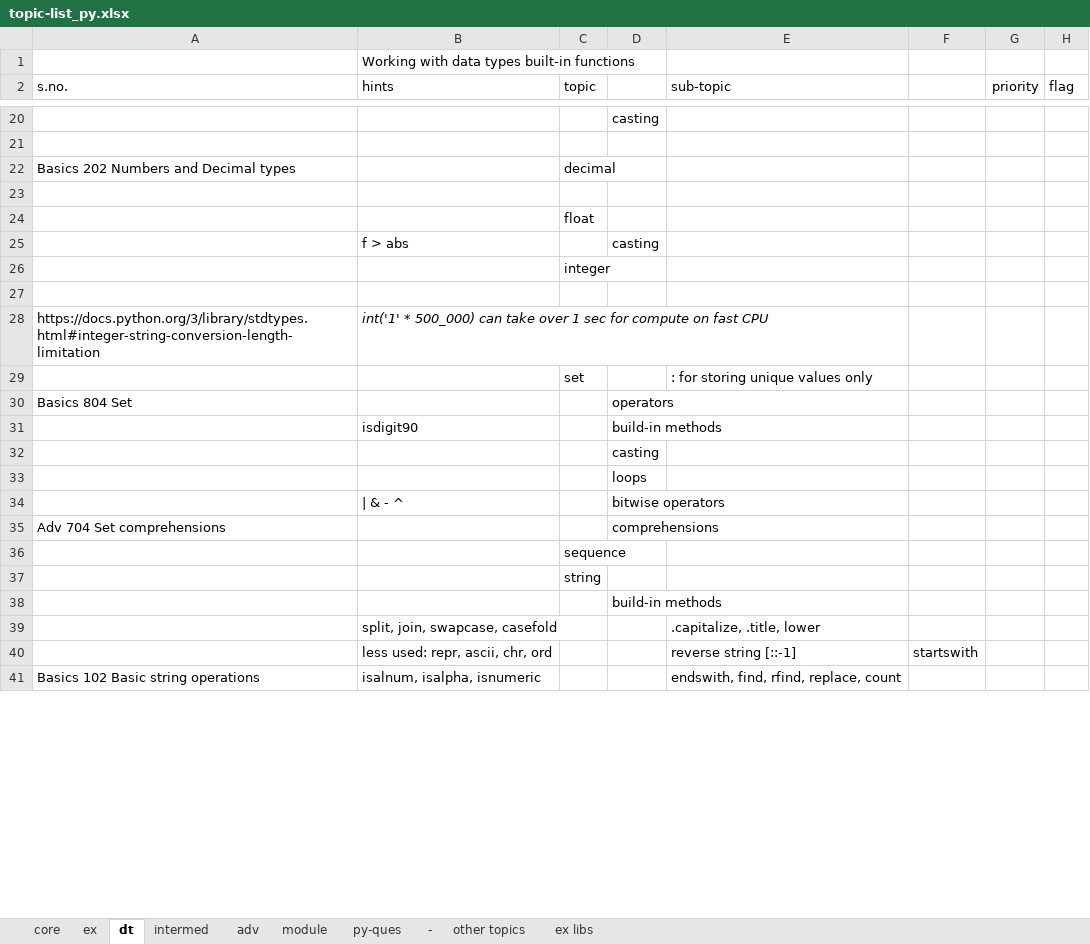
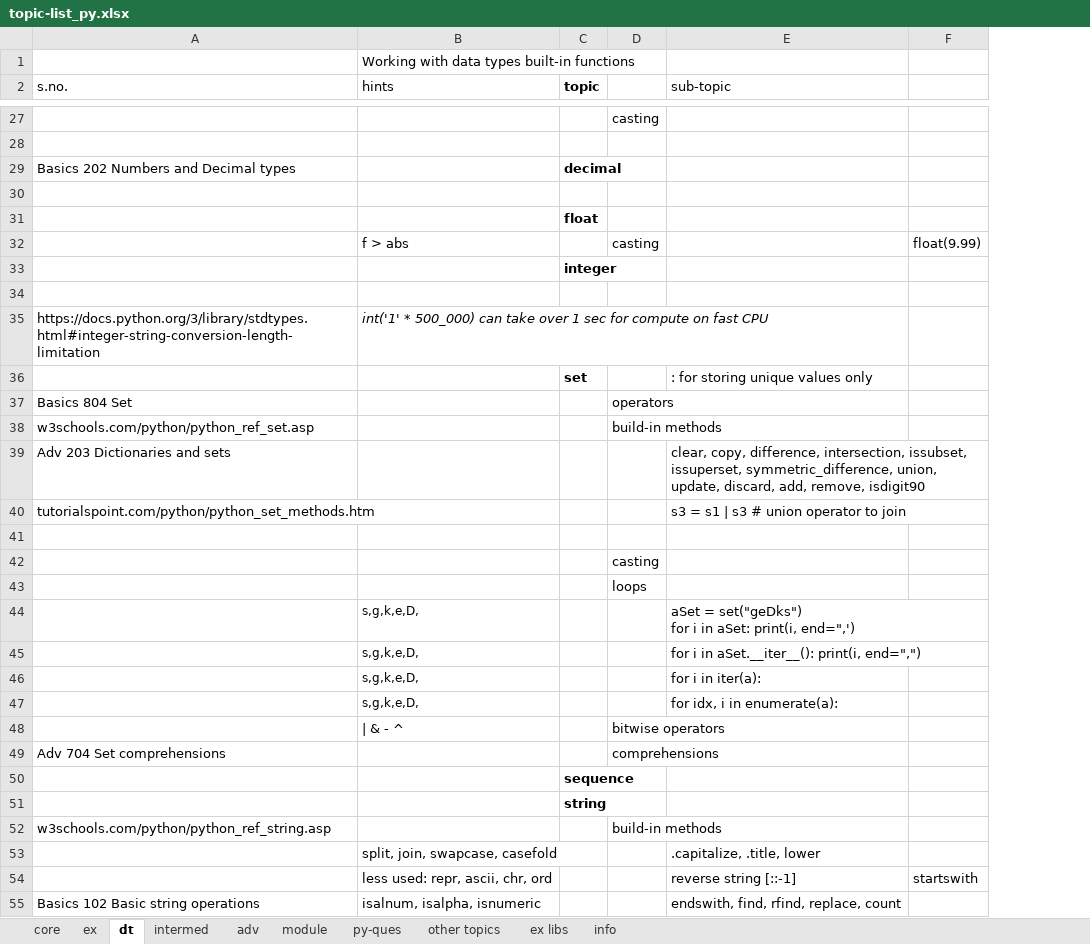
Before and after one commit to githcldev/node-refresh, an Excel workbook: p/py-25/py-core/topic-list_py.xlsx, sheet dt, drawn as a sheet; only a part is shown, gaps mark what is left out; values as stored, in another font and other column widths than the file's, no borders; removed rows and columns are numbered as before the commit, all else as after; ↵ is a line break in a cell; the diff covers the shown part only; the diff names each change by its address in the sheet, - before the commit and + after, or states it on an @@ line.

```diff
--- a/p/py-25/py-core/topic-list_py.xlsx (sheet dt)
+++ b/p/py-25/py-core/topic-list_py.xlsx (sheet dt)
-sheet tab: -
+sheet tab: info
-column F, row 40: startswith
-column G (priority), empty
-column H (flag), empty
+column F, row 32: float(9.99); row 54: startswith
-C2 bold: off
+C2 bold: on
-C29 bold: off
+C29 bold: on
-C31 bold: off
+C31 bold: on
-C33 bold: off
+C33 bold: on
-C36 bold: off
+C36 bold: on
+row 38: w3schools.com/python/python_ref_set.asp |  |  | build-in methods
+row 39: Adv 203 Dictionaries and sets |  |  |  | clear, copy, difference, intersection, issubset, issuperset, symmetric_difference, union, update, discard, add, remove, isdigit90
+row 40: tutorialspoint.com/python/python_set_methods.htm |  |  |  | s3 = s1 | s3 # union operator to join
-row 41:  | isdigit90 |  | build-in methods
+row 41: (empty)
+row 44:  | s,g,k,e,D, |  |  | aSet = set("geDks") ↵ for i in aSet: print(i, end=",')
+row 45:  | s,g,k,e,D, |  |  | for i in aSet.__iter__(): print(i, end=",")
+row 46:  | s,g,k,e,D, |  |  | for i in iter(a):
+row 47:  | s,g,k,e,D, |  |  | for idx, i in enumerate(a):
-C50:C51 bold: off
+C50:C51 bold: on
-A52 (s.no.): (empty)
+A52 (s.no.): w3schools.com/python/python_ref_string.asp
```
Also changed, not shown: 15 added rows, 2 removed rows, 7 edited cells and cell formats elsewhere in this sheet, sheet ex, sheet core, sheet intermed, sheet module, sheet py-ques, p/ds_25/apache-spark/topic-list_ap-spk.xlsx, p/py-25/py-libs/pandas/topic-list_pandas.xlsx, 5 other files.
